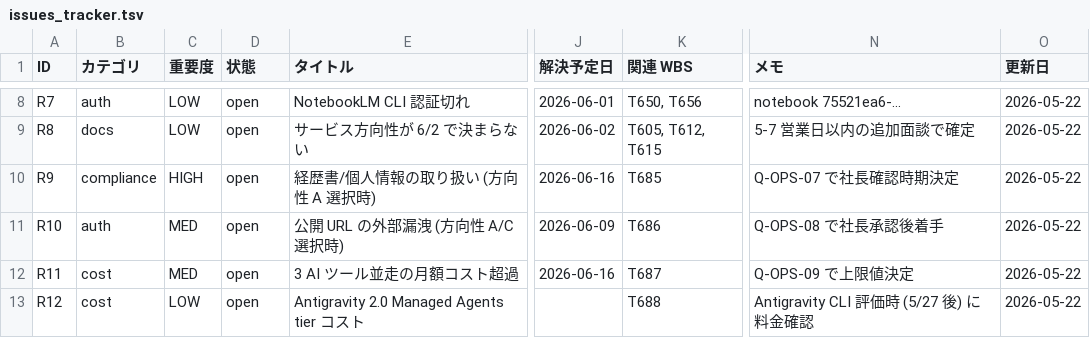
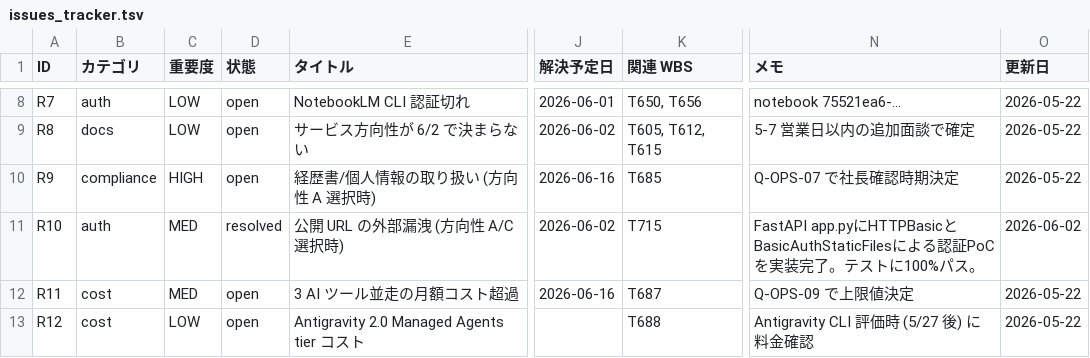
Before and after one commit to kanta13jp1/mighty-link-ai-connect, a TSV file: data/issues_tracker.tsv, drawn as a sheet; only a part is shown, gaps mark what is left out; the diff names each change by its address in the sheet, - before the commit and + after, or states it on an @@ line.

Commit message:
feat: implement basic auth PoC for admin & exports paths (T706, T715)

```diff
--- a/data/issues_tracker.tsv
+++ b/data/issues_tracker.tsv
-D11 (状態): open
+D11 (状態): resolved
-J11 (解決予定日): 2026-06-09
+J11 (解決予定日): 2026-06-02
-K11 (関連 WBS): T686
+K11 (関連 WBS): T715
-N11 (メモ): Q-OPS-08 で社長承認後着手
+N11 (メモ): FastAPI app.pyにHTTPBasicとBasicAuthStaticFilesによる認証PoCを実装完了。テストに100%パス。
-O11 (更新日): 2026-05-22
+O11 (更新日): 2026-06-02
```
Also changed, not shown: data/WBS.tsv, 15 other files.
